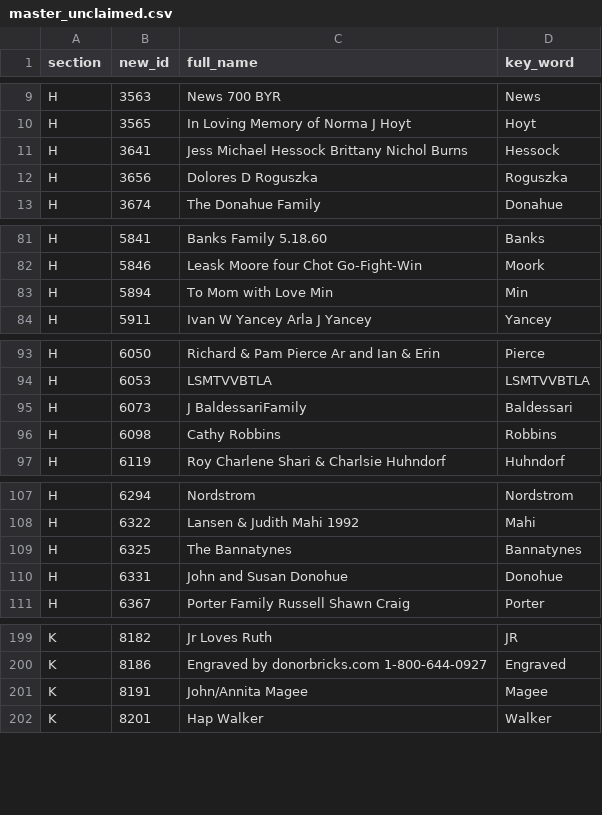
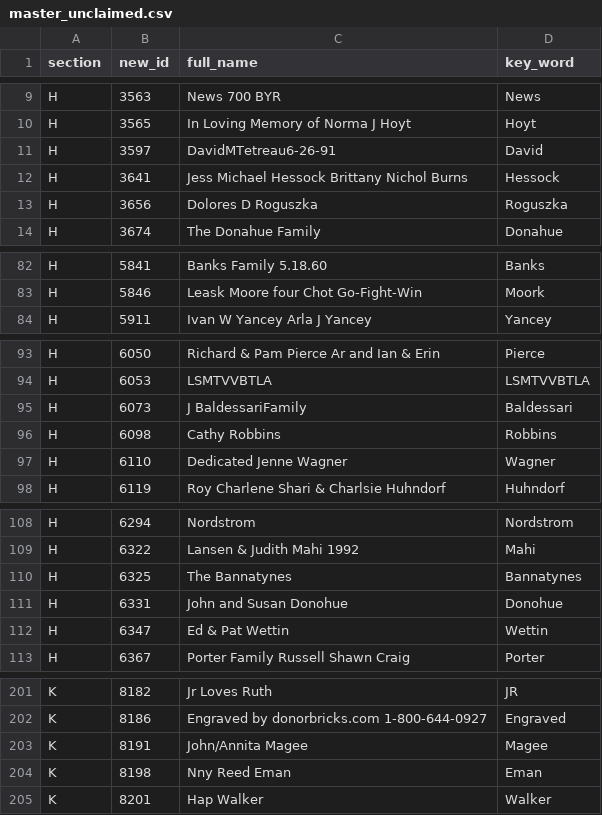
Before and after one commit to codeforanchorage/bricks, a CSV file: reference/master_unclaimed.csv, drawn as a sheet; only a part is shown, gaps mark what is left out; the diff covers the shown part only.

```diff
--- a/reference/master_unclaimed.csv
+++ b/reference/master_unclaimed.csv
@@ -10,2 +10,3 @@ H,3563,News 700 BYR,News
 H,3565,In Loving Memory of Norma J Hoyt,Hoyt
+H,3597,DavidMTetreau6-26-91,David
 H,3641,Jess Michael Hessock Brittany Nichol Burns,Hessock
@@ -82,3 +83,2 @@ H,5841,Banks Family 5.18.60,Banks
 H,5846,Leask Moore four Chot Go-Fight-Win,Moork
-H,5894,To Mom with Love Min,Min
 H,5911,Ivan W Yancey Arla J Yancey,Yancey
@@ -96,2 +96,3 @@ H,6073,J BaldessariFamily,Baldessari
 H,6098,Cathy Robbins,Robbins
+H,6110,Dedicated Jenne Wagner,Wagner
 H,6119,Roy Charlene Shari & Charlsie Huhndorf,Huhndorf
@@ -110,2 +111,3 @@ H,6325,The Bannatynes,Bannatynes
 H,6331,John and Susan Donohue,Donohue
+H,6347,Ed & Pat Wettin,Wettin
 H,6367,Porter Family Russell Shawn Craig,Porter
@@ -201,2 +203,3 @@ K,8186,Engraved by donorbricks.com 1-800-644-0927,Engraved
 K,8191,John/Annita Magee,Magee
+K,8198,Nny Reed Eman,Eman
 K,8201,Hap Walker,Walker
```
Also changed, not shown: 1 added row and 2 removed rows elsewhere in this file, 3 other files.
